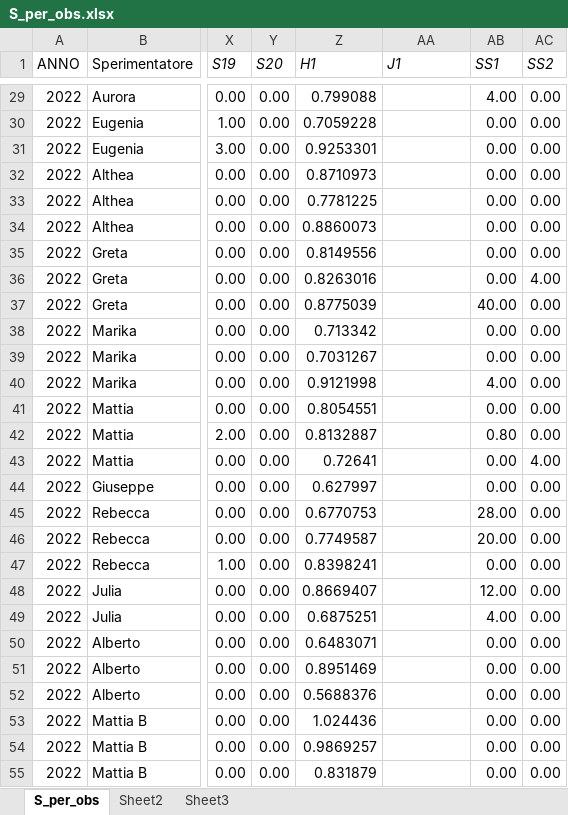
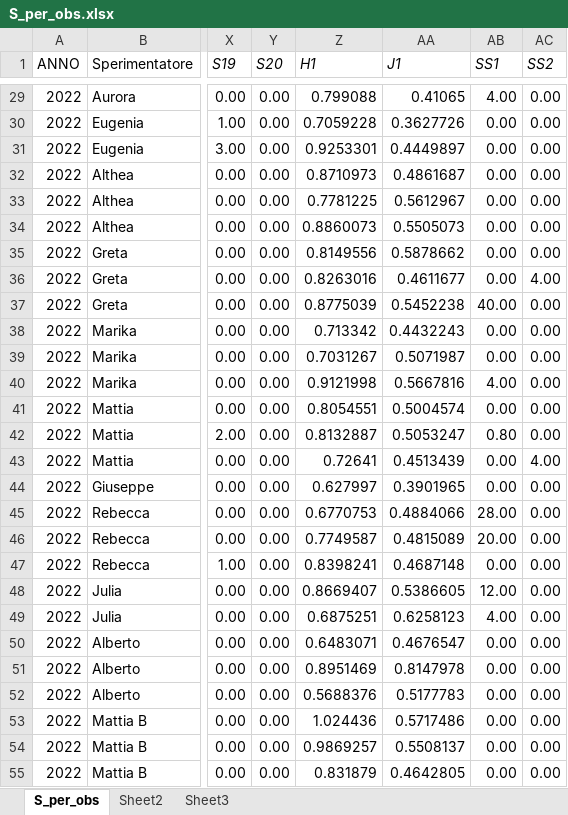
Before and after one commit to ZomBirzz/Rovigno2026, an Excel workbook: ANOVA/S_per_obs.xlsx, sheet S_per_obs, drawn as a sheet; only a part is shown, gaps mark what is left out; values as stored, in another font and other column widths than the file's, no borders; the diff covers the shown part only; the diff names each change by its address in the sheet, - before the commit and + after, or states it on an @@ line.

```diff
--- a/ANOVA/S_per_obs.xlsx (sheet S_per_obs)
+++ b/ANOVA/S_per_obs.xlsx (sheet S_per_obs)
-AA29 (J1): (empty)
+AA29 (J1): 0.41065
-AA30 (J1): (empty)
+AA30 (J1): 0.3627726
-AA31 (J1): (empty)
+AA31 (J1): 0.4449897
-AA32 (J1): (empty)
+AA32 (J1): 0.4861687
-AA33 (J1): (empty)
+AA33 (J1): 0.5612967
-AA34 (J1): (empty)
+AA34 (J1): 0.5505073
-AA35 (J1): (empty)
+AA35 (J1): 0.5878662
-AA36 (J1): (empty)
+AA36 (J1): 0.4611677
-AA37 (J1): (empty)
+AA37 (J1): 0.5452238
-AA38 (J1): (empty)
+AA38 (J1): 0.4432243
-AA39 (J1): (empty)
+AA39 (J1): 0.5071987
-AA40 (J1): (empty)
+AA40 (J1): 0.5667816
-AA41 (J1): (empty)
+AA41 (J1): 0.5004574
-AA42 (J1): (empty)
+AA42 (J1): 0.5053247
-AA43 (J1): (empty)
+AA43 (J1): 0.4513439
-AA44 (J1): (empty)
+AA44 (J1): 0.3901965
-AA45 (J1): (empty)
+AA45 (J1): 0.4884066
-AA46 (J1): (empty)
+AA46 (J1): 0.4815089
-AA47 (J1): (empty)
+AA47 (J1): 0.4687148
-AA48 (J1): (empty)
+AA48 (J1): 0.5386605
-AA49 (J1): (empty)
+AA49 (J1): 0.6258123
-AA50 (J1): (empty)
+AA50 (J1): 0.4676547
-AA51 (J1): (empty)
+AA51 (J1): 0.8147978
-AA52 (J1): (empty)
+AA52 (J1): 0.5177783
-AA53 (J1): (empty)
+AA53 (J1): 0.5717486
-AA54 (J1): (empty)
+AA54 (J1): 0.5508137
-AA55 (J1): (empty)
+AA55 (J1): 0.4642805
```
Also changed, not shown: 423 edited cells elsewhere in this sheet, 11 other files.
